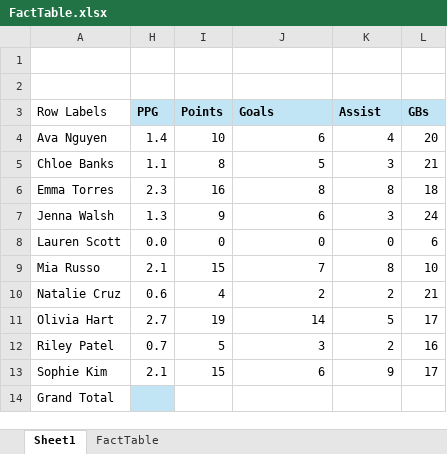
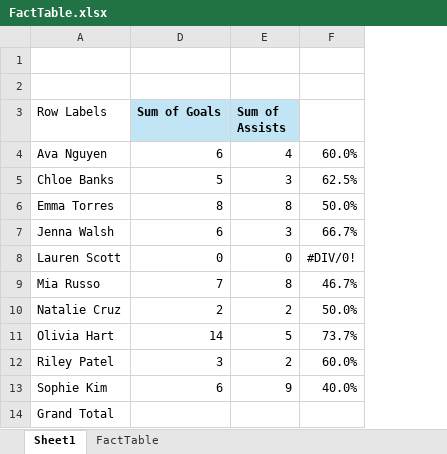
Before and after one commit to ChrisNap-000/PaupackLaxStatTracking, an Excel workbook: Test_Data/FactTable.xlsx, sheet Sheet1, drawn as a sheet; values as stored, in another font and other column widths than the file's, no borders; removed rows and columns are numbered as before the commit, all else as after; the diff names each change by its address in the sheet, - before the commit and + after, or states it on an @@ line.

```diff
--- a/Test_Data/FactTable.xlsx (sheet Sheet1)
+++ b/Test_Data/FactTable.xlsx (sheet Sheet1)
-column H (PPG), rows 4-13: 1.4 | 1.1 | 2.3 | 1.3 | 0.0 | 2.1 | 0.6 | 2.7 | 0.7 | 2.1
-column I (Points), rows 4-13: 10 | 8 | 16 | 9 | 0 | 15 | 4 | 19 | 5 | 15
-column L (GBs), rows 4-13: 20 | 21 | 18 | 24 | 6 | 10 | 21 | 17 | 16 | 17
@@ column F unhidden, rows 4-13: 60.0% | 62.5% | 50.0% | 66.7% | #DIV/0! | 46.7% | 50.0% | 73.7% | 60.0% | 40.0% @@
-D3: Goals
+D3: Sum of Goals
-E3: Assist
+E3: Sum of Assists
```
Also changed, not shown: formulas that keep their value, hidden cells, 1 other file.
